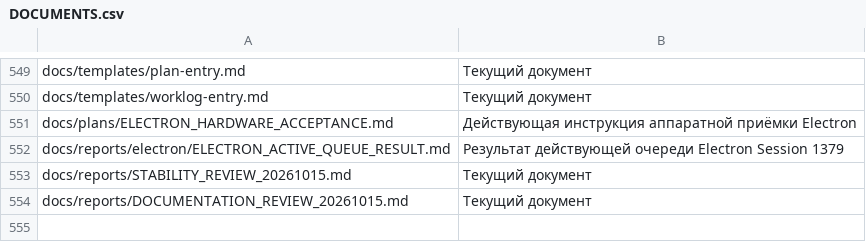
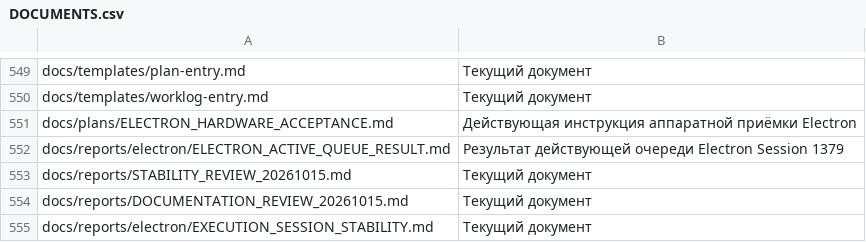
Before and after one commit to softhitssofthits-dotcom/Axiom, a CSV file: docs/registries/DOCUMENTS.csv, drawn as a sheet; only a part is shown, gaps mark what is left out.

```diff
--- a/docs/registries/DOCUMENTS.csv
+++ b/docs/registries/DOCUMENTS.csv
@@ -554 +554,2 @@ docs/reports/STABILITY_REVIEW_20261015.md,Текущий документ
 docs/reports/DOCUMENTATION_REVIEW_20261015.md,Текущий документ
+docs/reports/electron/EXECUTION_SESSION_STABILITY.md,Текущий документ
```
Also changed, not shown: 20 other files.
